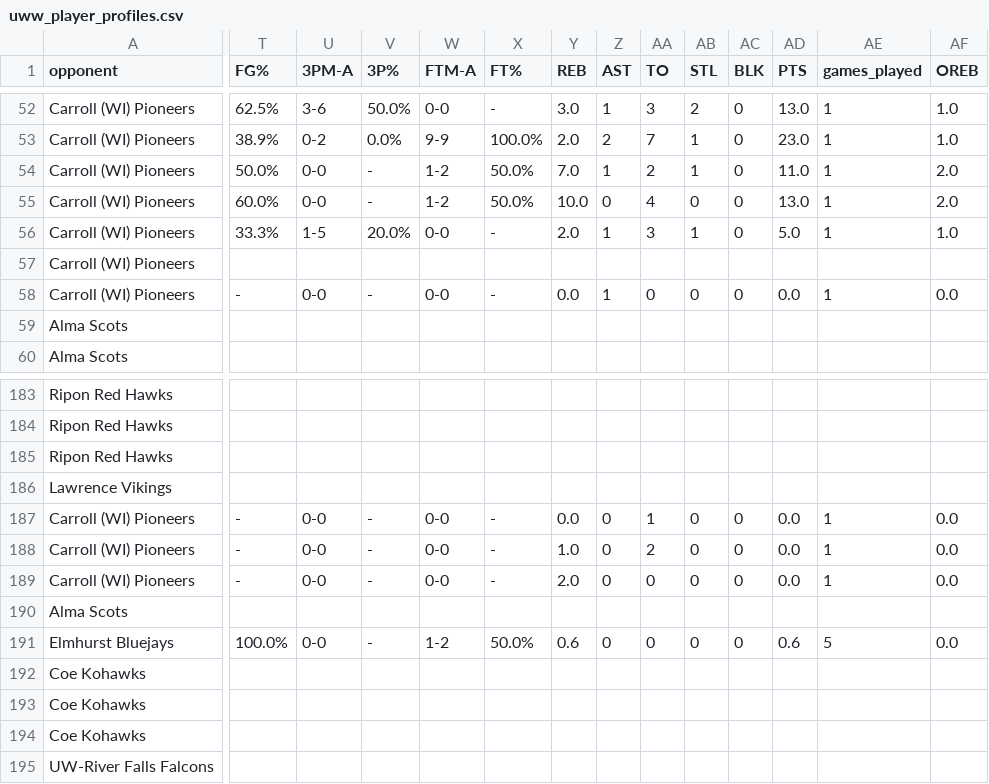
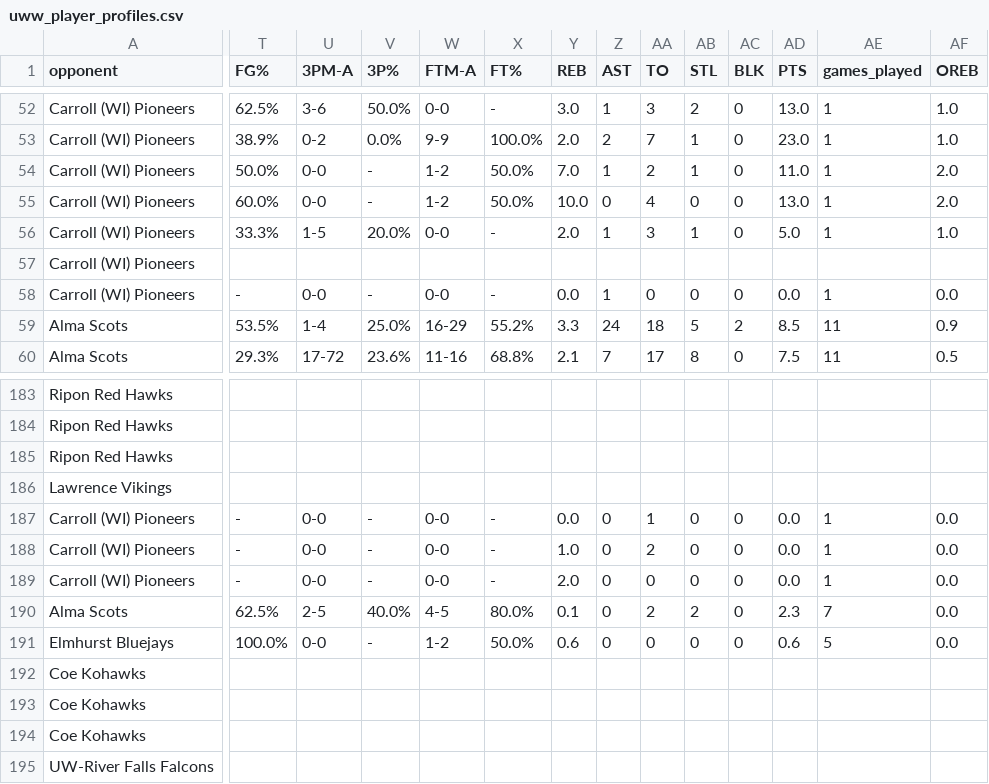
Before and after one commit to fritschcm272/uwwmensbball, a CSV file: data/uww_player_profiles.csv, drawn as a sheet; only a part is shown, gaps mark what is left out; the diff covers the shown part only; the diff names each change by its address in the sheet, - before the commit and + after, or states it on an @@ line.

```diff
--- a/data/uww_player_profiles.csv
+++ b/data/uww_player_profiles.csv
-T59 (FG%): (empty)
+T59 (FG%): 53.5%
-U59 (3PM-A): (empty)
+U59 (3PM-A): 1-4
-V59 (3P%): (empty)
+V59 (3P%): 25.0%
-W59 (FTM-A): (empty)
+W59 (FTM-A): 16-29
-X59 (FT%): (empty)
+X59 (FT%): 55.2%
-Y59 (REB): (empty)
+Y59 (REB): 3.3
-Z59 (AST): (empty)
+Z59 (AST): 24
-AA59 (TO): (empty)
+AA59 (TO): 18
-AB59 (STL): (empty)
+AB59 (STL): 5
-AC59 (BLK): (empty)
+AC59 (BLK): 2
-AD59 (PTS): (empty)
+AD59 (PTS): 8.5
-AE59:AE60 (games_played): (empty)
+AE59:AE60 (games_played): 11
-AF59 (OREB): (empty)
+AF59 (OREB): 0.9
-T60 (FG%): (empty)
+T60 (FG%): 29.3%
-U60 (3PM-A): (empty)
+U60 (3PM-A): 17-72
-V60 (3P%): (empty)
+V60 (3P%): 23.6%
-W60 (FTM-A): (empty)
+W60 (FTM-A): 11-16
-X60 (FT%): (empty)
+X60 (FT%): 68.8%
-Y60 (REB): (empty)
+Y60 (REB): 2.1
-Z60 (AST): (empty)
+Z60 (AST): 7
-AA60 (TO): (empty)
+AA60 (TO): 17
-AB60 (STL): (empty)
+AB60 (STL): 8
-AC60 (BLK): (empty)
+AC60 (BLK): 0
-AD60 (PTS): (empty)
+AD60 (PTS): 7.5
-AF60 (OREB): (empty)
+AF60 (OREB): 0.5
-T190 (FG%): (empty)
+T190 (FG%): 62.5%
-U190 (3PM-A): (empty)
+U190 (3PM-A): 2-5
-V190 (3P%): (empty)
+V190 (3P%): 40.0%
-W190 (FTM-A): (empty)
+W190 (FTM-A): 4-5
-X190 (FT%): (empty)
+X190 (FT%): 80.0%
-Y190 (REB): (empty)
+Y190 (REB): 0.1
-Z190 (AST): (empty)
+Z190 (AST): 0
-AA190 (TO): (empty)
+AA190 (TO): 2
-AB190 (STL): (empty)
+AB190 (STL): 2
-AC190 (BLK): (empty)
+AC190 (BLK): 0
-AD190 (PTS): (empty)
+AD190 (PTS): 2.3
-AE190 (games_played): (empty)
+AE190 (games_played): 7
-AF190 (OREB): (empty)
+AF190 (OREB): 0.0
```
Also changed, not shown: 127 edited cells elsewhere in this file, data/uww_opponent_projected_box_score.csv, data/uww_player_comparisons.csv, 24 other files.
